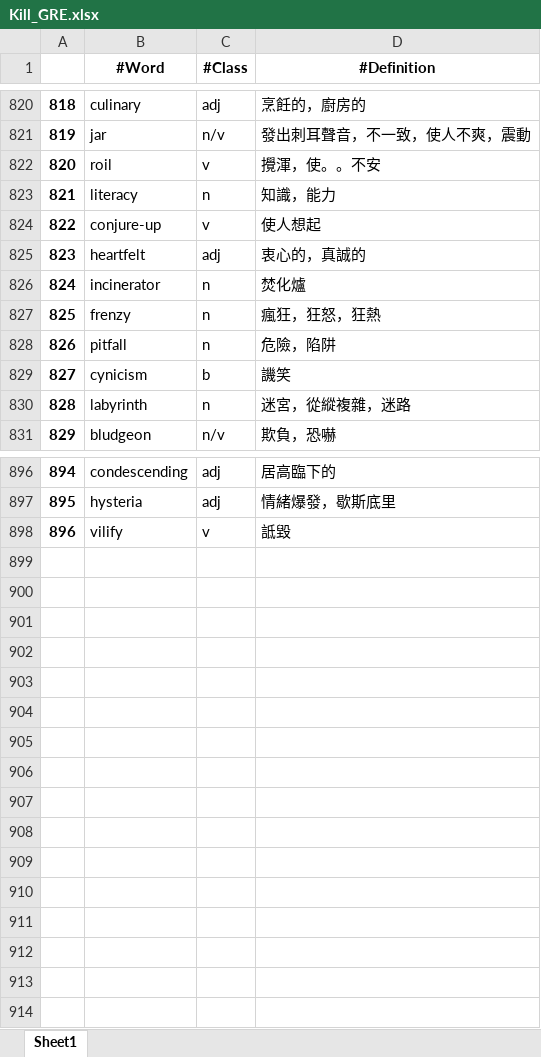
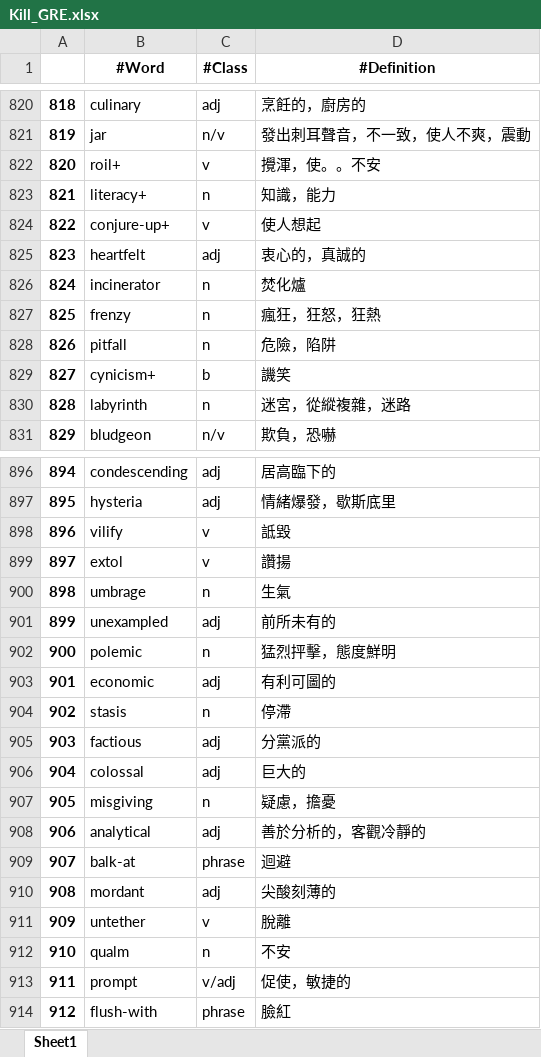
Before and after one commit to liangjiali0304/Vocab_App, an Excel workbook: Kill_GRE.xlsx, sheet Sheet1, drawn as a sheet; only a part is shown, gaps mark what is left out; values as stored, in another font and other column widths than the file's, no borders; conditional formats not drawn; the diff covers the shown part only; the diff names each change by its address in the sheet, - before the commit and + after, or states it on an @@ line.

```diff
--- a/Kill_GRE.xlsx (sheet Sheet1)
+++ b/Kill_GRE.xlsx (sheet Sheet1)
-B822 (#Word): roil
+B822 (#Word): roil+
-B823 (#Word): literacy
+B823 (#Word): literacy+
-B824 (#Word): conjure-up
+B824 (#Word): conjure-up+
-B829 (#Word): cynicism
+B829 (#Word): cynicism+
+row 899: 897 | extol | v | 讚揚
+row 900: 898 | umbrage | n | 生氣
+row 901: 899 | unexampled | adj | 前所未有的
+row 902: 900 | polemic | n | 猛烈抨擊，態度鮮明
+row 903: 901 | economic | adj | 有利可圖的
+row 904: 902 | stasis | n | 停滯
+row 905: 903 | factious | adj | 分黨派的
+row 906: 904 | colossal | adj | 巨大的
+row 907: 905 | misgiving | n | 疑慮，擔憂
+row 908: 906 | analytical | adj | 善於分析的，客觀冷靜的
+row 909: 907 | balk-at | phrase | 迴避
+row 910: 908 | mordant | adj | 尖酸刻薄的
+row 911: 909 | untether | v | 脫離
+row 912: 910 | qualm | n | 不安
+row 913: 911 | prompt | v/adj | 促使，敏捷的
+row 914: 912 | flush-with | phrase | 臉紅
```
Also changed, not shown: 14 edited cells elsewhere in this sheet, 1 other file.
